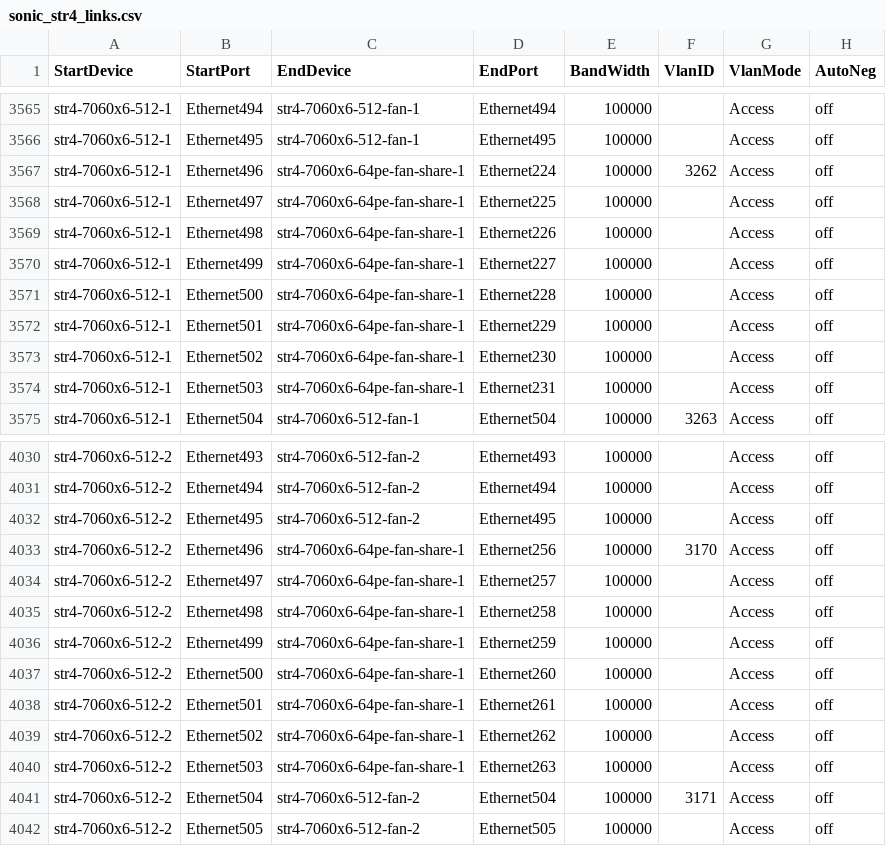
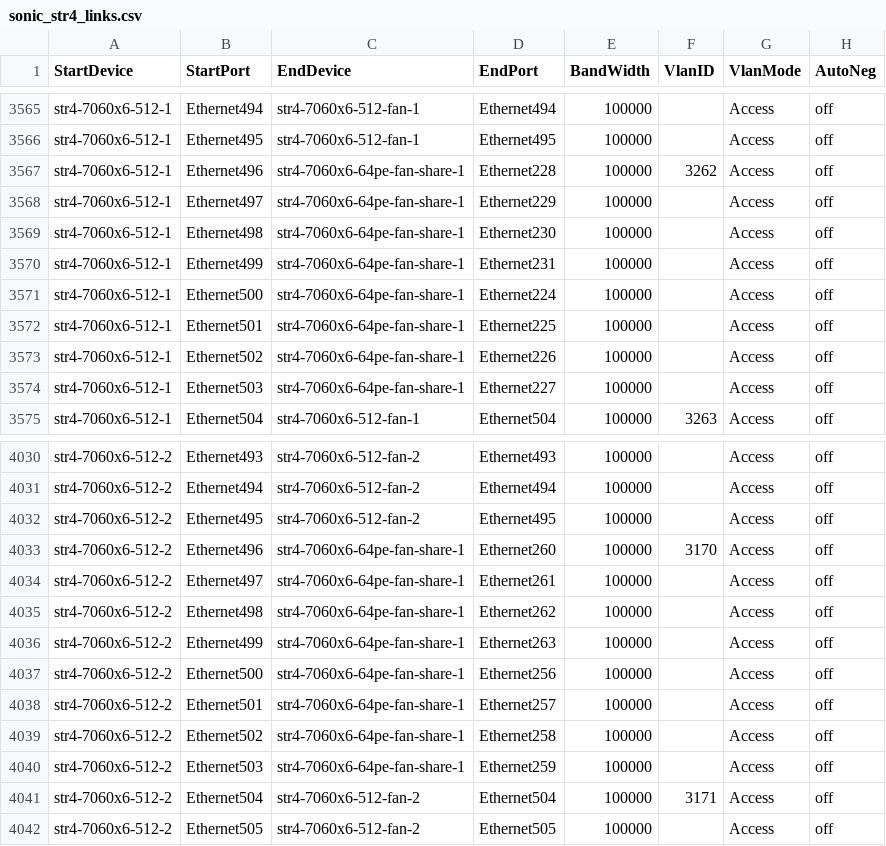
Before and after one commit to Pterosaur/sonic-mgmt, a CSV file: ansible/files/sonic_str4_links.csv, drawn as a sheet; only a part is shown, gaps mark what is left out.

Commit message:
Merged PR 13615: [Auto Created by PR 13609] Sync connection graph facts from internal to internal-202412-dev
Across different branches, the connection graph facts should remain consistent. However, as the code undergoes continuous updates, the disparities between connection graph facts files among different branches are becoming more pronounced, which divergence poses significant challenges for cherry-pick. To address these differences and reduce the time spent synchronizing branches, we can automate the creation of pull requests by running a pipeline. This pull request use the connection graph facts from the internal branch to overwrite other branches, thereby synchronizing the connection graph facts across different branches.This pull request is created from https://dev.azure.com/mssonic/internal/_git/sonic-mgmt-int/pullrequest/13609

```diff
--- a/ansible/files/sonic_str4_links.csv
+++ b/ansible/files/sonic_str4_links.csv
@@ -3566,10 +3566,10 @@ str4-7060x6-512-1,Ethernet494,str4-7060x6-512-fan-1,Ethernet494,100000,,Access,o
 str4-7060x6-512-1,Ethernet495,str4-7060x6-512-fan-1,Ethernet495,100000,,Access,off
-str4-7060x6-512-1,Ethernet496,str4-7060x6-64pe-fan-share-1,Ethernet224,100000,3262,Access,off
-str4-7060x6-512-1,Ethernet497,str4-7060x6-64pe-fan-share-1,Ethernet225,100000,,Access,off
-str4-7060x6-512-1,Ethernet498,str4-7060x6-64pe-fan-share-1,Ethernet226,100000,,Access,off
-str4-7060x6-512-1,Ethernet499,str4-7060x6-64pe-fan-share-1,Ethernet227,100000,,Access,off
-str4-7060x6-512-1,Ethernet500,str4-7060x6-64pe-fan-share-1,Ethernet228,100000,,Access,off
-str4-7060x6-512-1,Ethernet501,str4-7060x6-64pe-fan-share-1,Ethernet229,100000,,Access,off
-str4-7060x6-512-1,Ethernet502,str4-7060x6-64pe-fan-share-1,Ethernet230,100000,,Access,off
-str4-7060x6-512-1,Ethernet503,str4-7060x6-64pe-fan-share-1,Ethernet231,100000,,Access,off
+str4-7060x6-512-1,Ethernet496,str4-7060x6-64pe-fan-share-1,Ethernet228,100000,3262,Access,off
+str4-7060x6-512-1,Ethernet497,str4-7060x6-64pe-fan-share-1,Ethernet229,100000,,Access,off
+str4-7060x6-512-1,Ethernet498,str4-7060x6-64pe-fan-share-1,Ethernet230,100000,,Access,off
+str4-7060x6-512-1,Ethernet499,str4-7060x6-64pe-fan-share-1,Ethernet231,100000,,Access,off
+str4-7060x6-512-1,Ethernet500,str4-7060x6-64pe-fan-share-1,Ethernet224,100000,,Access,off
+str4-7060x6-512-1,Ethernet501,str4-7060x6-64pe-fan-share-1,Ethernet225,100000,,Access,off
+str4-7060x6-512-1,Ethernet502,str4-7060x6-64pe-fan-share-1,Ethernet226,100000,,Access,off
+str4-7060x6-512-1,Ethernet503,str4-7060x6-64pe-fan-share-1,Ethernet227,100000,,Access,off
 str4-7060x6-512-1,Ethernet504,str4-7060x6-512-fan-1,Ethernet504,100000,3263,Access,off
@@ -4032,10 +4032,10 @@ str4-7060x6-512-2,Ethernet494,str4-7060x6-512-fan-2,Ethernet494,100000,,Access,o
 str4-7060x6-512-2,Ethernet495,str4-7060x6-512-fan-2,Ethernet495,100000,,Access,off
-str4-7060x6-512-2,Ethernet496,str4-7060x6-64pe-fan-share-1,Ethernet256,100000,3170,Access,off
-str4-7060x6-512-2,Ethernet497,str4-7060x6-64pe-fan-share-1,Ethernet257,100000,,Access,off
-str4-7060x6-512-2,Ethernet498,str4-7060x6-64pe-fan-share-1,Ethernet258,100000,,Access,off
-str4-7060x6-512-2,Ethernet499,str4-7060x6-64pe-fan-share-1,Ethernet259,100000,,Access,off
-str4-7060x6-512-2,Ethernet500,str4-7060x6-64pe-fan-share-1,Ethernet260,100000,,Access,off
-str4-7060x6-512-2,Ethernet501,str4-7060x6-64pe-fan-share-1,Ethernet261,100000,,Access,off
-str4-7060x6-512-2,Ethernet502,str4-7060x6-64pe-fan-share-1,Ethernet262,100000,,Access,off
-str4-7060x6-512-2,Ethernet503,str4-7060x6-64pe-fan-share-1,Ethernet263,100000,,Access,off
+str4-7060x6-512-2,Ethernet496,str4-7060x6-64pe-fan-share-1,Ethernet260,100000,3170,Access,off
+str4-7060x6-512-2,Ethernet497,str4-7060x6-64pe-fan-share-1,Ethernet261,100000,,Access,off
+str4-7060x6-512-2,Ethernet498,str4-7060x6-64pe-fan-share-1,Ethernet262,100000,,Access,off
+str4-7060x6-512-2,Ethernet499,str4-7060x6-64pe-fan-share-1,Ethernet263,100000,,Access,off
+str4-7060x6-512-2,Ethernet500,str4-7060x6-64pe-fan-share-1,Ethernet256,100000,,Access,off
+str4-7060x6-512-2,Ethernet501,str4-7060x6-64pe-fan-share-1,Ethernet257,100000,,Access,off
+str4-7060x6-512-2,Ethernet502,str4-7060x6-64pe-fan-share-1,Ethernet258,100000,,Access,off
+str4-7060x6-512-2,Ethernet503,str4-7060x6-64pe-fan-share-1,Ethernet259,100000,,Access,off
 str4-7060x6-512-2,Ethernet504,str4-7060x6-512-fan-2,Ethernet504,100000,3171,Access,off
```
Also changed, not shown: ansible/files/sonic_str5_links.csv.
